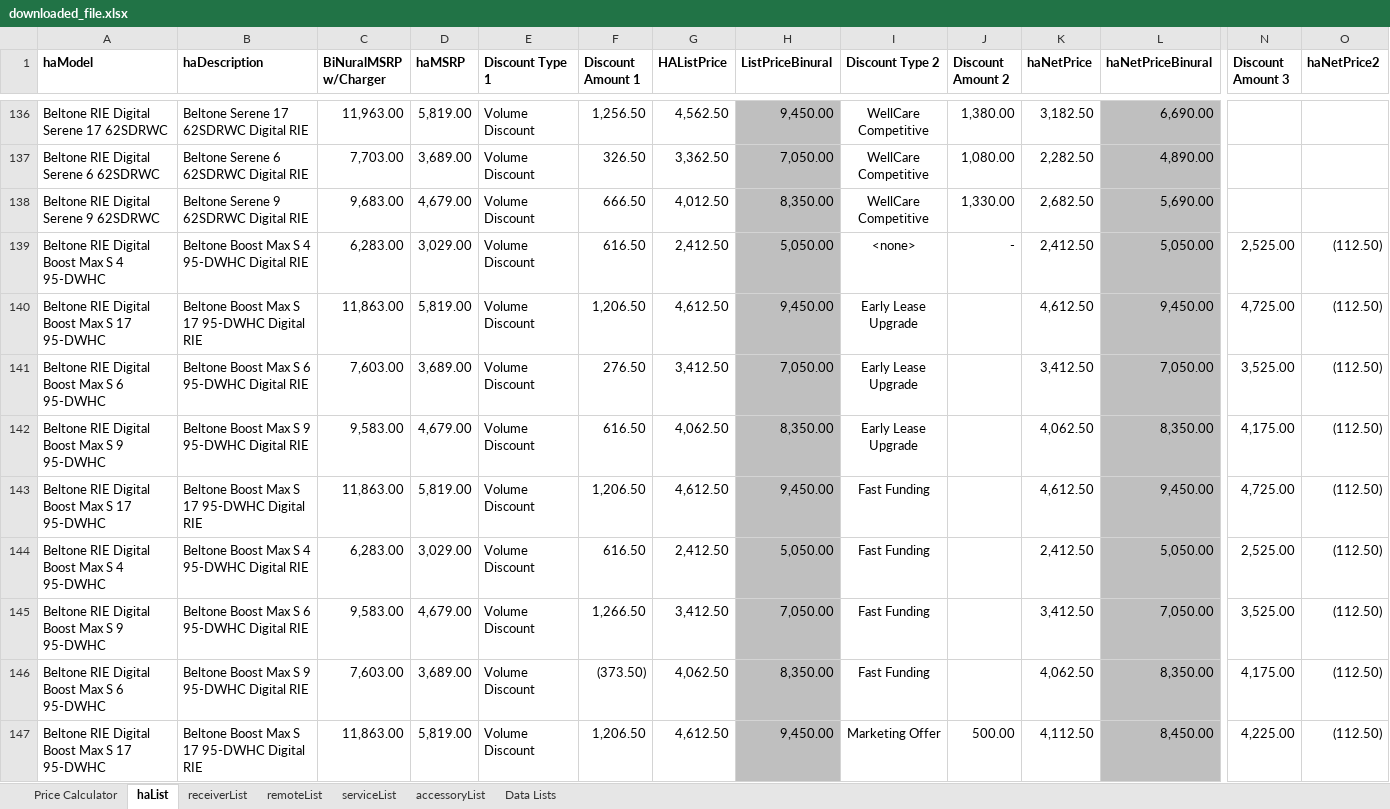
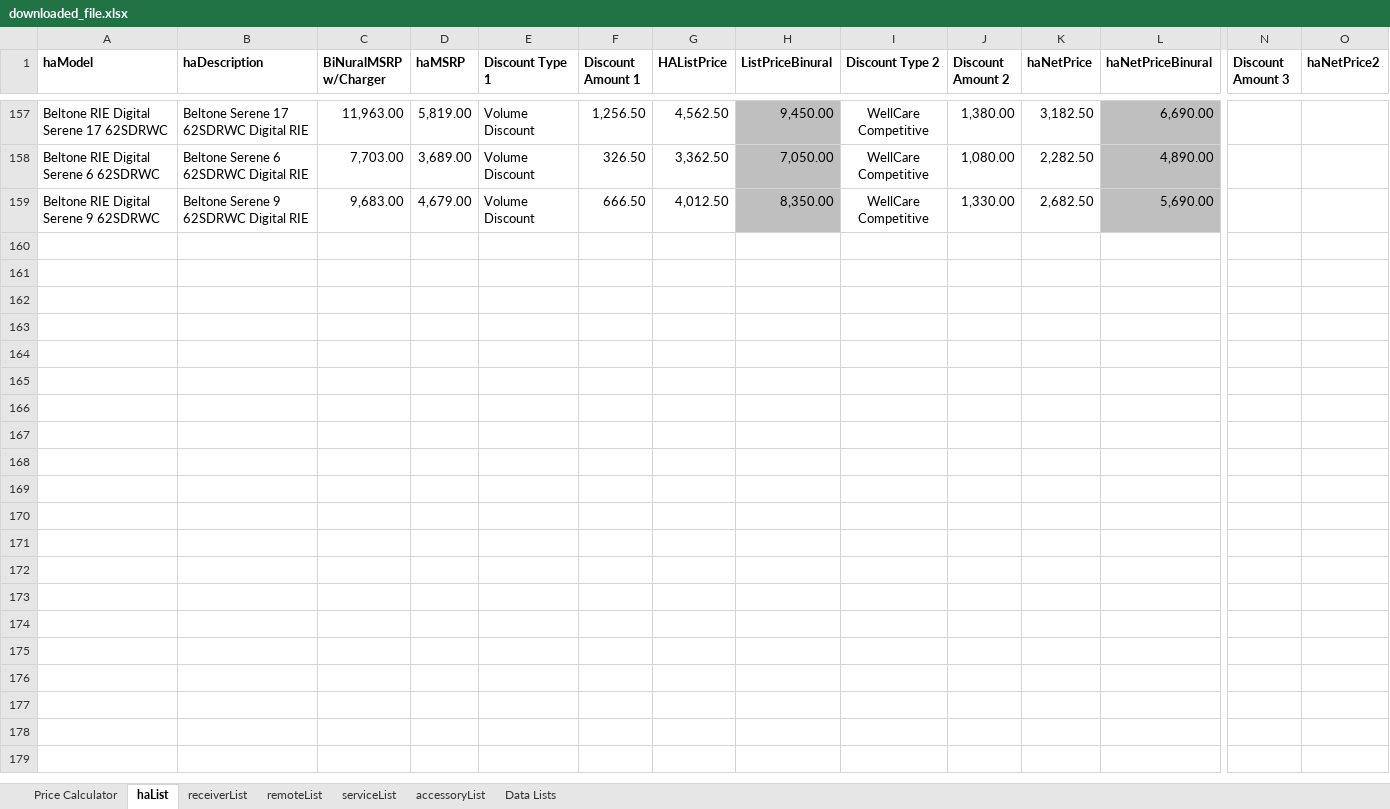
Before and after one commit to Sublevel1384/public-assets, an Excel workbook: downloaded_file.xlsx, sheet haList, drawn as a sheet; only a part is shown, gaps mark what is left out; values as stored, in another font and other column widths than the file's, no borders; table styles not drawn; removed rows and columns are numbered as before the commit, all else as after; rows hold the shown columns only; the diff covers the shown part only; the diff names each change by its address in the sheet, - before the commit and + after, or states it on an @@ line.

Commit message:
chore: automated update of downloaded_file.xlsx

```diff
--- a/downloaded_file.xlsx (sheet haList)
+++ b/downloaded_file.xlsx (sheet haList)
-row 139: Beltone RIE Digital Boost Max S 4 95-DWHC | Beltone Boost Max S 4 95-DWHC Digital RIE | 6,283.00 | 3,029.00 | Volume Discount | 616.50 | 2,412.50 | 5,050.00 | <none> | - | 2,412.50 | 5,050.00 | 2,525.00 | (112.50)
-row 140: Beltone RIE Digital Boost Max S 17 95-DWHC | Beltone Boost Max S 17 95-DWHC Digital RIE | 11,863.00 | 5,819.00 | Volume Discount | 1,206.50 | 4,612.50 | 9,450.00 | Early Lease Upgrade |  | 4,612.50 | 9,450.00 | 4,725.00 | (112.50)
-row 141: Beltone RIE Digital Boost Max S 6 95-DWHC | Beltone Boost Max S 6 95-DWHC Digital RIE | 7,603.00 | 3,689.00 | Volume Discount | 276.50 | 3,412.50 | 7,050.00 | Early Lease Upgrade |  | 3,412.50 | 7,050.00 | 3,525.00 | (112.50)
-row 142: Beltone RIE Digital Boost Max S 9 95-DWHC | Beltone Boost Max S 9 95-DWHC Digital RIE | 9,583.00 | 4,679.00 | Volume Discount | 616.50 | 4,062.50 | 8,350.00 | Early Lease Upgrade |  | 4,062.50 | 8,350.00 | 4,175.00 | (112.50)
-row 143: Beltone RIE Digital Boost Max S 17 95-DWHC | Beltone Boost Max S 17 95-DWHC Digital RIE | 11,863.00 | 5,819.00 | Volume Discount | 1,206.50 | 4,612.50 | 9,450.00 | Fast Funding |  | 4,612.50 | 9,450.00 | 4,725.00 | (112.50)
-row 144: Beltone RIE Digital Boost Max S 4 95-DWHC | Beltone Boost Max S 4 95-DWHC Digital RIE | 6,283.00 | 3,029.00 | Volume Discount | 616.50 | 2,412.50 | 5,050.00 | Fast Funding |  | 2,412.50 | 5,050.00 | 2,525.00 | (112.50)
-row 145: Beltone RIE Digital Boost Max S 9 95-DWHC | Beltone Boost Max S 6 95-DWHC Digital RIE | 9,583.00 | 4,679.00 | Volume Discount | 1,266.50 | 3,412.50 | 7,050.00 | Fast Funding |  | 3,412.50 | 7,050.00 | 3,525.00 | (112.50)
-row 146: Beltone RIE Digital Boost Max S 6 95-DWHC | Beltone Boost Max S 9 95-DWHC Digital RIE | 7,603.00 | 3,689.00 | Volume Discount | (373.50) | 4,062.50 | 8,350.00 | Fast Funding |  | 4,062.50 | 8,350.00 | 4,175.00 | (112.50)
-row 147: Beltone RIE Digital Boost Max S 17 95-DWHC | Beltone Boost Max S 17 95-DWHC Digital RIE | 11,863.00 | 5,819.00 | Volume Discount | 1,206.50 | 4,612.50 | 9,450.00 | Marketing Offer | 500.00 | 4,112.50 | 8,450.00 | 4,225.00 | (112.50)
```
Also changed, not shown: 21 added rows, 9 removed rows and 15 edited cells elsewhere in this sheet, sheet Price Calculator, sheet Data Lists.
